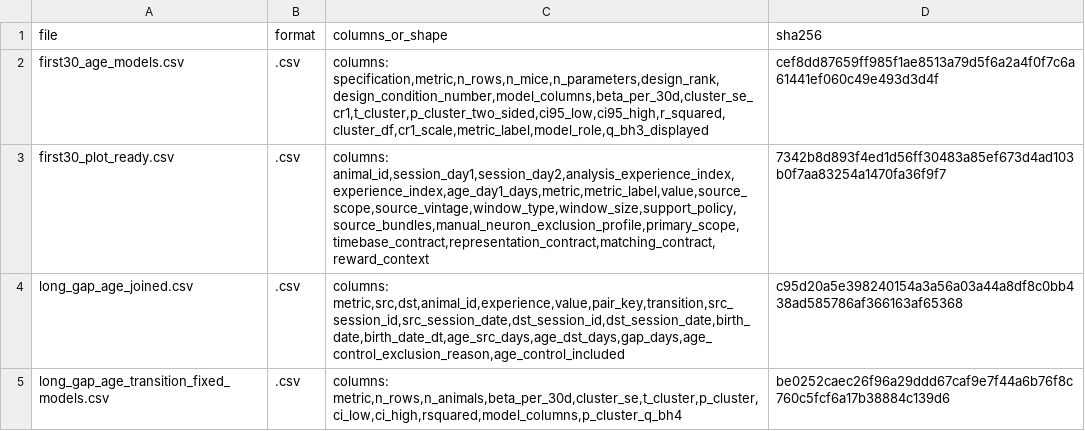
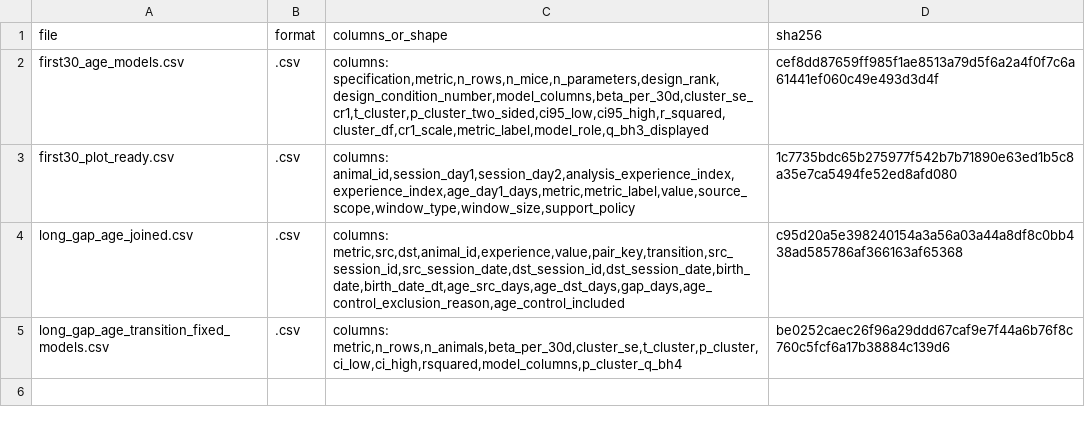
Before and after one commit to iamjiangwu/maze-lifelong-memory, a CSV file: figures/extended_data_07/data/index.csv, drawn as a sheet.

```diff
--- a/figures/extended_data_07/data/index.csv
+++ b/figures/extended_data_07/data/index.csv
@@ -2,3 +2,3 @@ file,format,columns_or_shape,sha256
 first30_age_models.csv,.csv,"columns: specification,metric,n_rows,n_mice,n_parameters,design_rank,design_condition_number,model_columns,beta_per_30d,cluster_se_cr1,t_cluster,p_cluster_two_sided,ci95_low,ci95_high,r_squared,cluster_df,cr1_scale,metric_label,model_role,q_bh3_displayed",cef8dd87659ff985f1ae8513a79d5f6a2a4f0f7c6a61441ef060c49e493d3d4f
-first30_plot_ready.csv,.csv,"columns: animal_id,session_day1,session_day2,analysis_experience_index,experience_index,age_day1_days,metric,metric_label,value,source_scope,source_vintage,window_type,window_size,support_policy,source_bundles,manual_neuron_exclusion_profile,primary_scope,timebase_contract,representation_contract,matching_contract,reward_context",7342b8d893f4ed1d56ff30483a85ef673d4ad103b0f7aa83254a1470fa36f9f7
+first30_plot_ready.csv,.csv,"columns: animal_id,session_day1,session_day2,analysis_experience_index,experience_index,age_day1_days,metric,metric_label,value,source_scope,window_type,window_size,support_policy",1c7735bdc65b275977f542b7b71890e63ed1b5c8a35e7ca5494fe52ed8afd080
 long_gap_age_joined.csv,.csv,"columns: metric,src,dst,animal_id,experience,value,pair_key,transition,src_session_id,src_session_date,dst_session_id,dst_session_date,birth_date,birth_date_dt,age_src_days,age_dst_days,gap_days,age_control_exclusion_reason,age_control_included",c95d20a5e398240154a3a56a03a44a8df8c0bb438ad585786af366163af65368
```
Also changed, not shown: docs/DATA_CATALOG.csv, figures/extended_data_09/data/index.csv, 28 other files.
